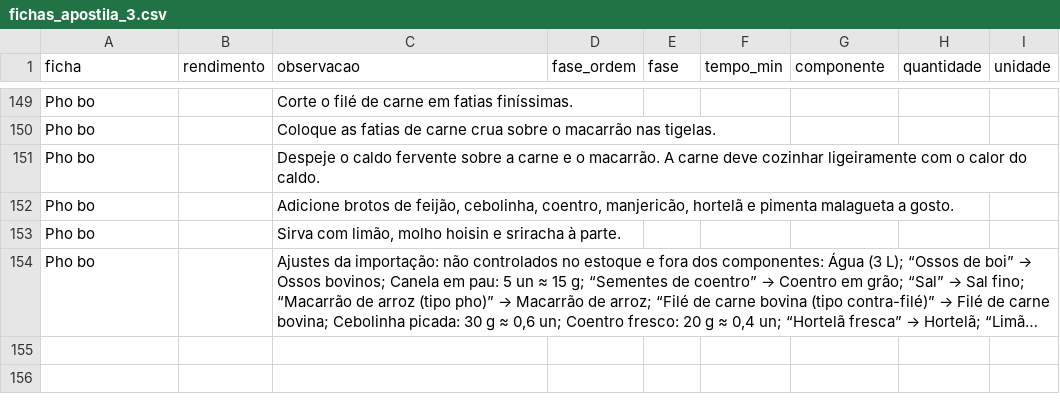
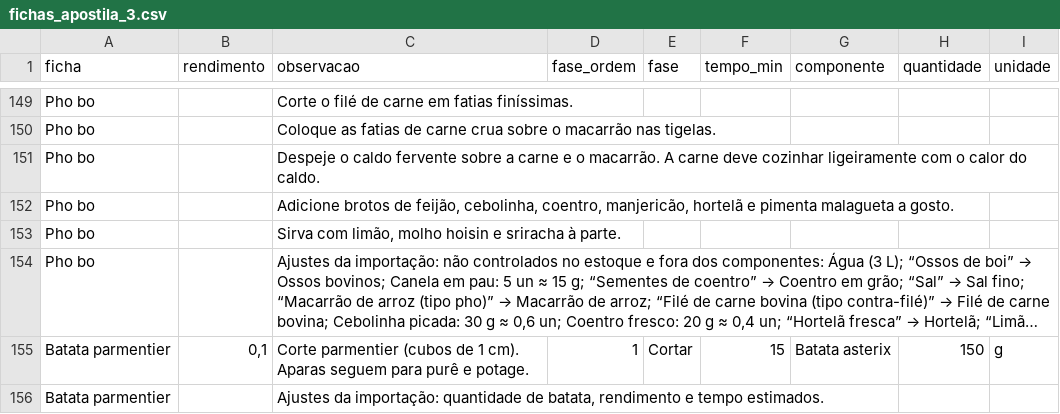
Before and after one commit to nelsondarosa/ft_machry, a CSV file: docs/exemplos/fichas_apostila_3.csv, drawn as a sheet; only a part is shown, gaps mark what is left out; long unchanged cells end in …; the diff names each change by its address in the sheet, - before the commit and + after, or states it on an @@ line.

```diff
--- a/docs/exemplos/fichas_apostila_3.csv
+++ b/docs/exemplos/fichas_apostila_3.csv
+row 155: Batata parmentier | 0,1 | Corte parmentier (cubos de 1 cm). Aparas seguem para purê e potage. | 1 | Cortar | 15 | Batata asterix | 150 | g
+row 156: Batata parmentier |  | Ajustes da importação: quantidade de batata, rendimento e tempo estimados.
```
Also changed, not shown: 3 other files.
